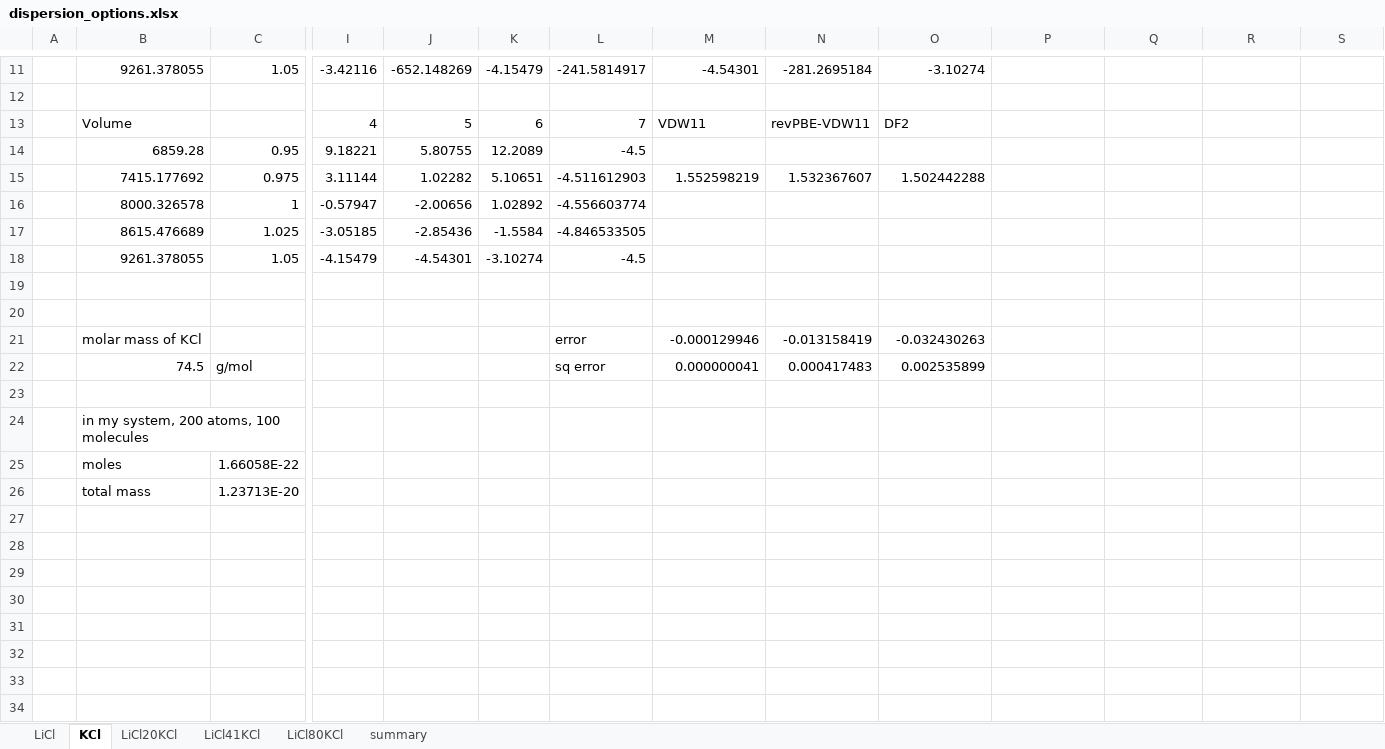
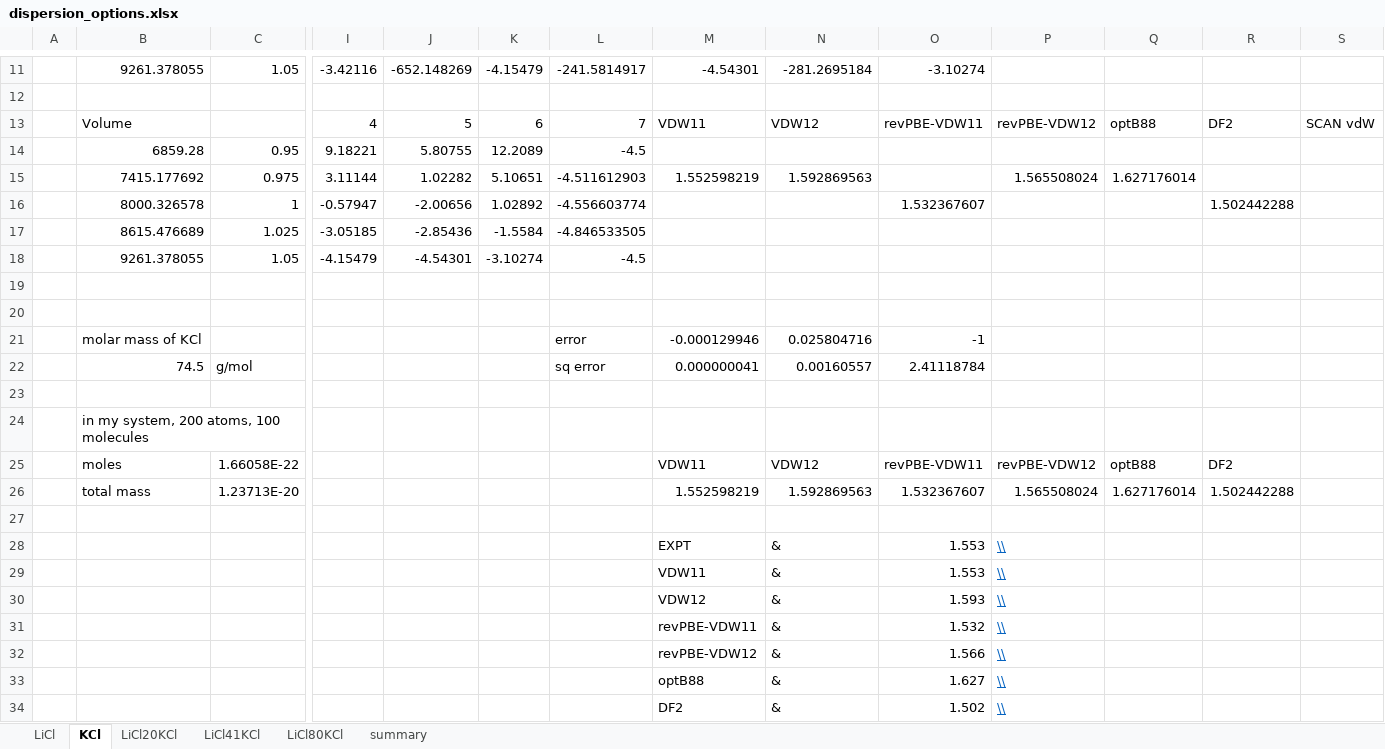
Before and after one commit to benbeeler/spreadsheets, an Excel workbook: SALT/dispersion_options.xlsx, sheet KCl, drawn as a sheet; only a part is shown, gaps mark what is left out; values as stored, in another font and other column widths than the file's, no borders; charts and pictures not drawn; removed rows and columns are numbered as before the commit, all else as after; rows hold the shown columns only; the diff names each change by its address in the sheet, - before the commit and + after, or states it on an @@ line.

```diff
--- a/SALT/dispersion_options.xlsx (sheet KCl)
+++ b/SALT/dispersion_options.xlsx (sheet KCl)
-N13: revPBE-VDW11
+N13: VDW12
-O13: DF2
+O13: revPBE-VDW11
-P13: (empty)
+P13: revPBE-VDW12
-Q13: (empty)
+Q13: optB88
-R13: (empty)
+R13: DF2
-S13: (empty)
+S13: SCAN vdW
-N15: 1.532367607
+N15: 1.592869563
-O15: 1.502442288
+O15: (empty)
-P15: (empty)
+P15: 1.565508024
-Q15: (empty)
+Q15: 1.627176014
-O16: (empty)
+O16: 1.532367607
-R16: (empty)
+R16: 1.502442288
-N21: -0.013158419
+N21: 0.025804716
-O21: -0.032430263
+O21: -1
-N22: 0.000417483
+N22: 0.00160557
-O22: 0.002535899
+O22: 2.41118784
-row 25:  | moles | 1.66058E-22
+row 25:  | moles | 1.66058E-22 |  |  |  |  | VDW11 | VDW12 | revPBE-VDW11 | revPBE-VDW12 | optB88 | DF2
+row 26:  | total mass | 1.23713E-20 |  |  |  |  | 1.552598219 | 1.592869563 | 1.532367607 | 1.565508024 | 1.627176014 | 1.502442288
-row 27:  | total mass | 1.23713E-20
+row 27: (empty)
+row 28:  |  |  |  |  |  |  | EXPT | & | 1.553 | \\
+row 29:  |  |  |  |  |  |  | VDW11 | & | 1.553 | \\
+row 30:  |  |  |  |  |  |  | VDW12 | & | 1.593 | \\
+row 31:  |  |  |  |  |  |  | revPBE-VDW11 | & | 1.532 | \\
+row 32:  |  |  |  |  |  |  | revPBE-VDW12 | & | 1.566 | \\
+row 33:  |  |  |  |  |  |  | optB88 | & | 1.627 | \\
+row 34:  |  |  |  |  |  |  | DF2 | & | 1.502 | \\
```
Also changed, not shown: sheet LiCl, formulas that keep their value, SALT/NaCl-UCl3-production.xlsx, SALT/NaCl_UCl3_diff.xlsx, 4 other files.
